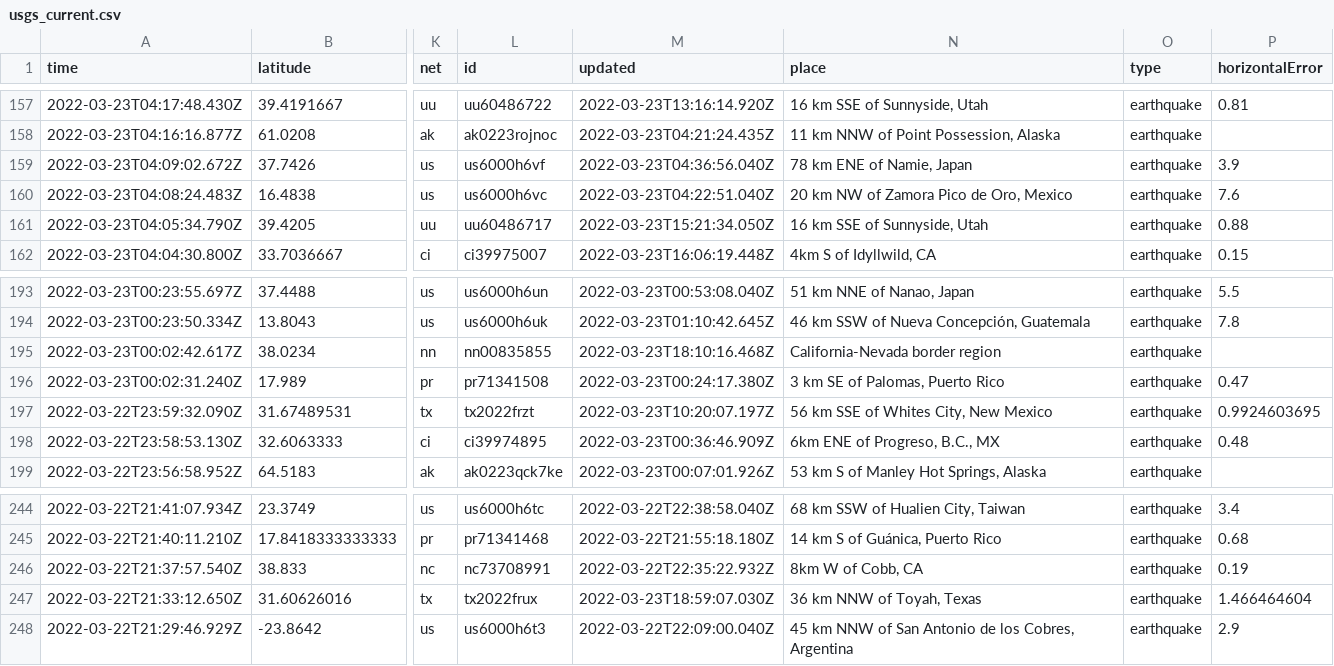
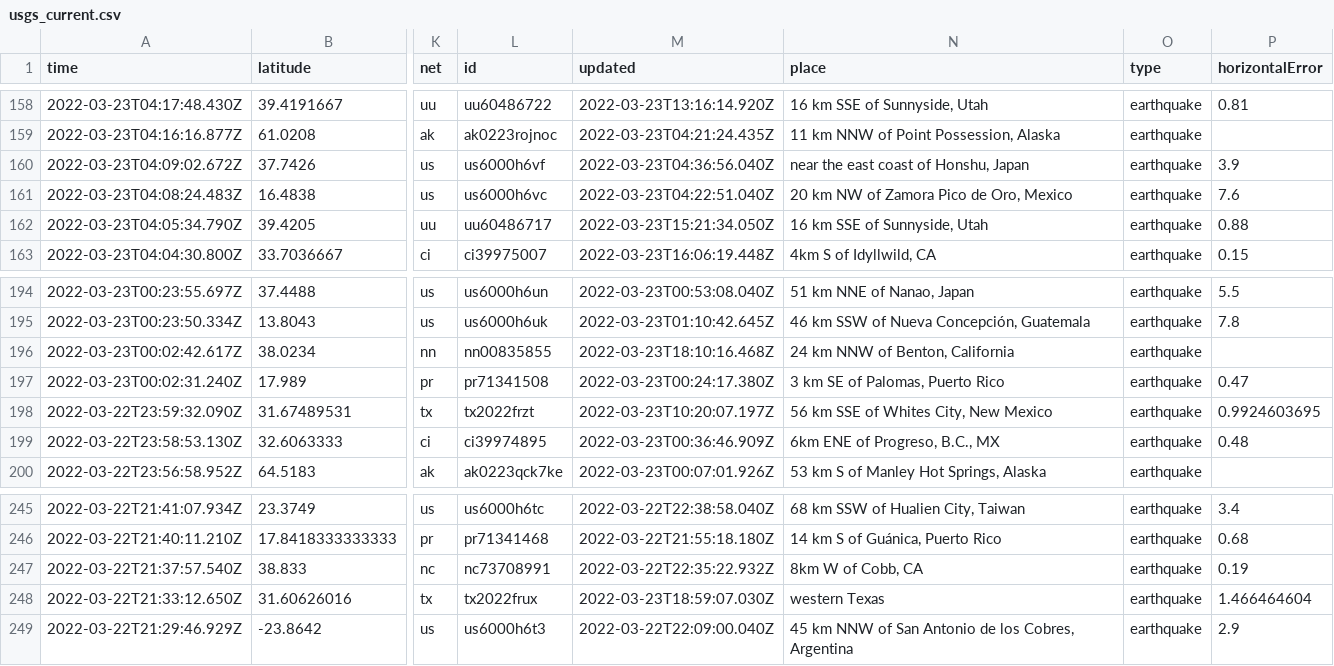
Before and after one commit to pbock/nicar22-github-actions, a CSV file: usgs_current.csv, drawn as a sheet; only a part is shown, gaps mark what is left out; addresses are those after the commit; the diff covers the shown part only; the diff names each change by its address in the sheet, - before the commit and + after, or states it on an @@ line.

```diff
--- a/usgs_current.csv
+++ b/usgs_current.csv
-N160 (place): 78 km ENE of Namie, Japan
+N160 (place): near the east coast of Honshu, Japan
-N196 (place): California-Nevada border region
+N196 (place): 24 km NNW of Benton, California
-N248 (place): 36 km NNW of Toyah, Texas
+N248 (place): western Texas
```
Also changed, not shown: 2 added rows, 3 removed rows and 21 edited cells elsewhere in this file, usgs_main.csv.
